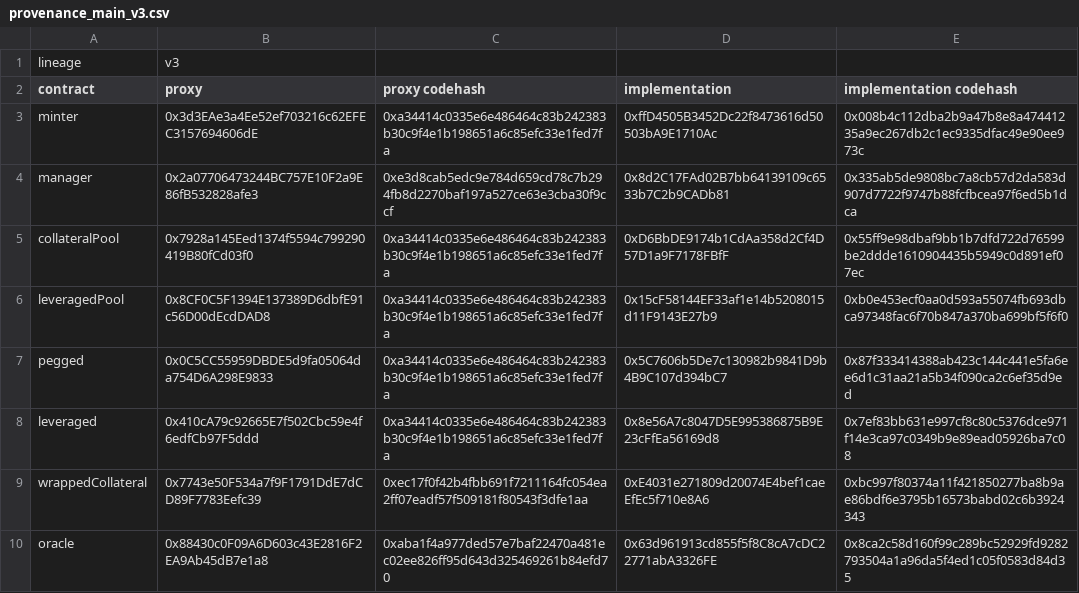
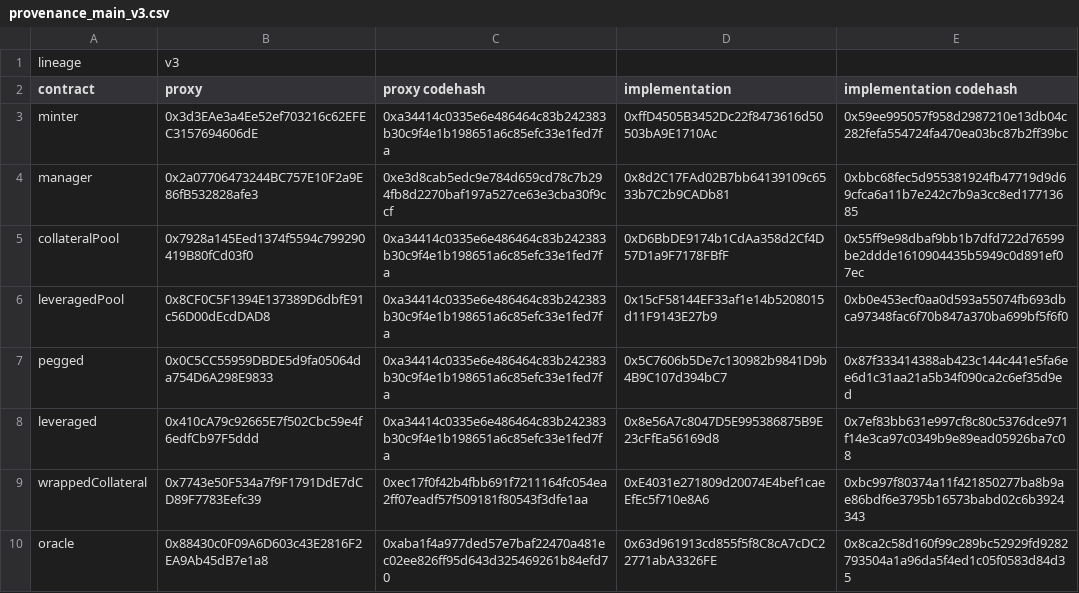
Before and after one commit to baofinance/harbor, a CSV file: results/provenance_main_v3.csv, drawn as a sheet.

```diff
--- a/results/provenance_main_v3.csv
+++ b/results/provenance_main_v3.csv
@@ -2,4 +2,4 @@ lineage,v3,,,
 contract,proxy,proxy codehash,implementation,implementation codehash
-minter,0x3d3EAe3a4Ee52ef703216c62EFEC3157694606dE,0xa34414c0335e6e486464c83b242383b30c9f4e1b198651a6c85efc33e1fed7fa,0xffD4505B3452Dc22f8473616d50503bA9E1710Ac,0x008b4c112dba2b9a47b8e8a47441235a9ec267db2c1ec9335dfac49e90ee973c
-manager,0x2a07706473244BC757E10F2a9E86fB532828afe3,0xe3d8cab5edc9e784d659cd78c7b294fb8d2270baf197a527ce63e3cba30f9ccf,0x8d2C17FAd02B7bb64139109c6533b7C2b9CADb81,0x335ab5de9808bc7a8cb57d2da583d907d7722f9747b88fcfbcea97f6ed5b1dca
+minter,0x3d3EAe3a4Ee52ef703216c62EFEC3157694606dE,0xa34414c0335e6e486464c83b242383b30c9f4e1b198651a6c85efc33e1fed7fa,0xffD4505B3452Dc22f8473616d50503bA9E1710Ac,0x59ee995057f958d2987210e13db04c282fefa554724fa470ea03bc87b2ff39bc
+manager,0x2a07706473244BC757E10F2a9E86fB532828afe3,0xe3d8cab5edc9e784d659cd78c7b294fb8d2270baf197a527ce63e3cba30f9ccf,0x8d2C17FAd02B7bb64139109c6533b7C2b9CADb81,0xbbc68fec5d955381924fb47719d9d69cfca6a11b7e242c7b9a3cc8ed17713685
 collateralPool,0x7928a145Eed1374f5594c799290419B80fCd03f0,0xa34414c0335e6e486464c83b242383b30c9f4e1b198651a6c85efc33e1fed7fa,0xD6BbDE9174b1CdAa358d2Cf4D57D1a9F7178FBfF,0x55ff9e98dbaf9bb1b7dfd722d76599be2ddde1610904435b5949c0d891ef07ec
```
Also changed, not shown: results/provenance_local.csv, results/provenance_local_aged.csv, 17 other files.
